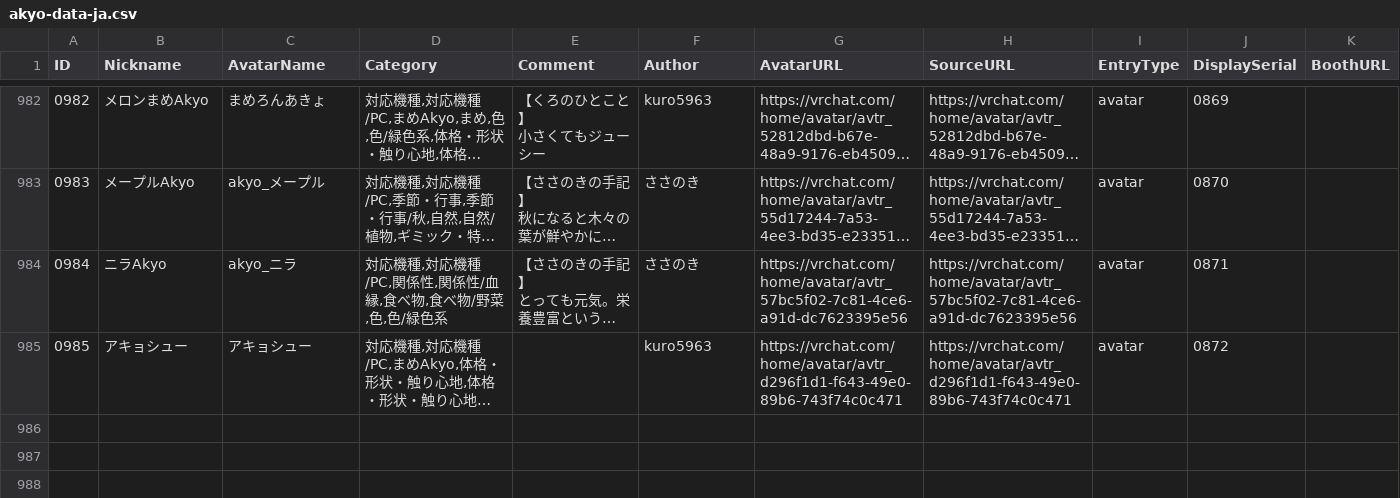
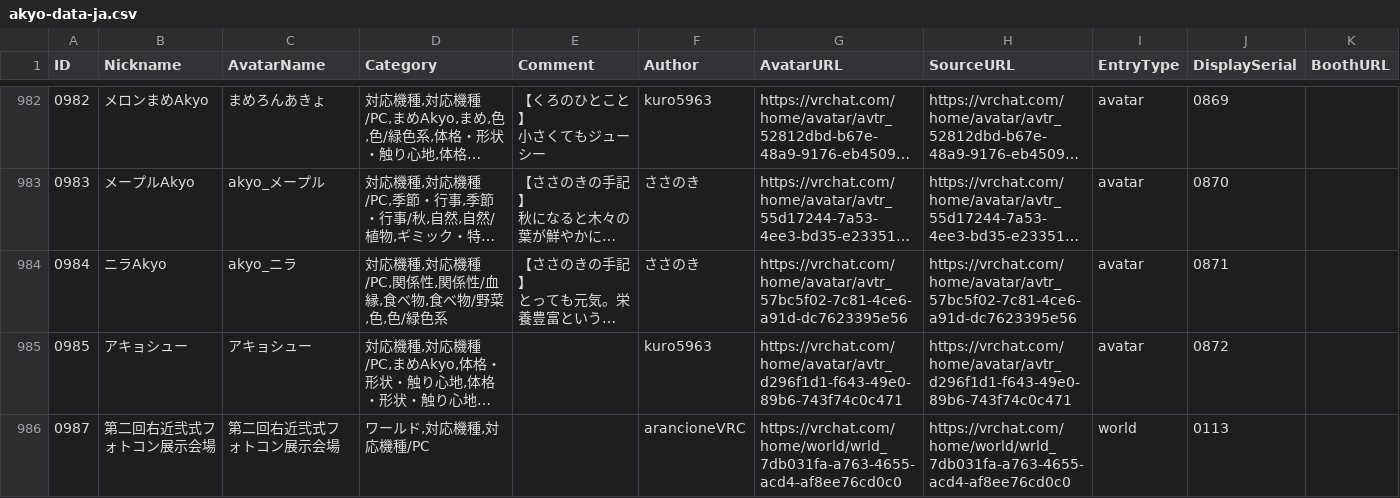
Before and after one commit to rad-vrc/akyodex, a CSV file: data/akyo-data-ja.csv, drawn as a sheet; only a part is shown, gaps mark what is left out; long unchanged cells end in …; the diff names each change by its address in the sheet, - before the commit and + after, or states it on an @@ line.

Commit message:
Add Akyo #0987: 第二回右近弐式フォトコン展示会場

```diff
--- a/data/akyo-data-ja.csv
+++ b/data/akyo-data-ja.csv
+row 986: 0987 | 第二回右近弐式フォトコン展示会場 | 第二回右近弐式フォトコン展示会場 | ワールド,対応機種,対応機種/PC |  | arancioneVRC | https://vrchat.com/home/world/wrld_7db031fa-a763-4655-acd4-af8ee76cd0c0 | https://vrchat.com/home/world/wrld_7db031fa-a763-4655-acd4-af8ee76cd0c0 | world | 0113
```
